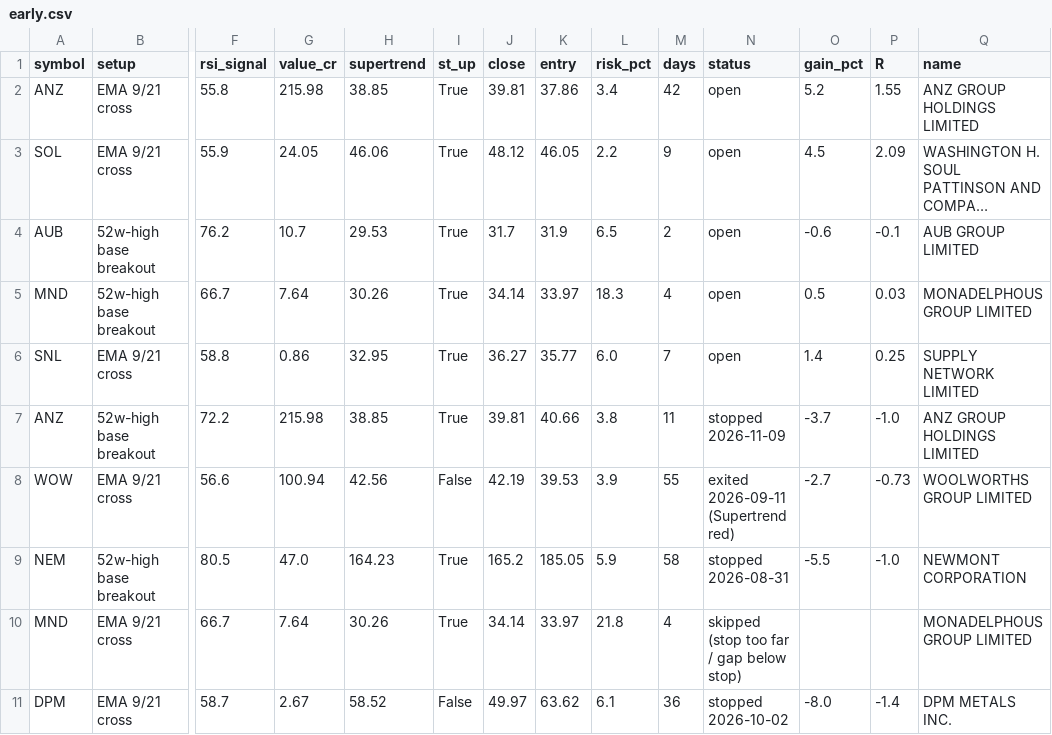
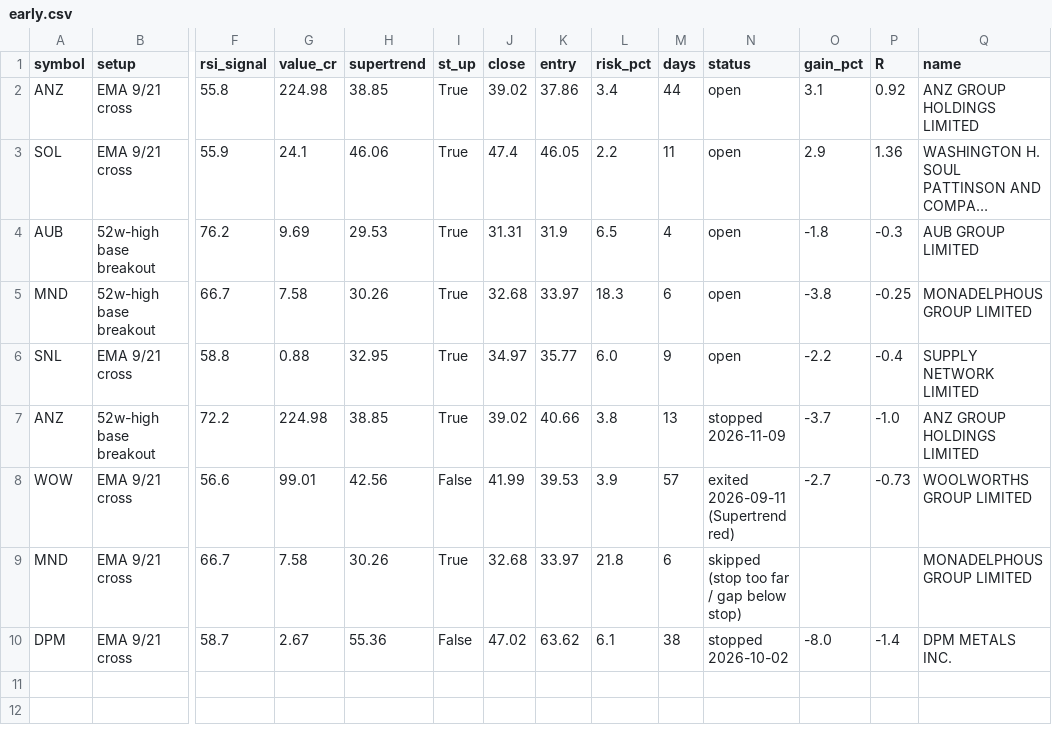
Before and after one commit to drsinghap81/blank-app, a CSV file: data/scan/asx/early.csv, drawn as a sheet; only a part is shown, gaps mark what is left out; long unchanged cells end in …; removed rows and columns are numbered as before the commit, all else as after; rows hold the shown columns only; the diff names each change by its address in the sheet, - before the commit and + after, or states it on an @@ line.

```diff
--- a/data/scan/asx/early.csv
+++ b/data/scan/asx/early.csv
-G2 (value_cr): 215.98
+G2 (value_cr): 224.98
-J2 (close): 39.81
+J2 (close): 39.02
-M2 (days): 42
+M2 (days): 44
-O2 (gain_pct): 5.2
+O2 (gain_pct): 3.1
-P2 (R): 1.55
+P2 (R): 0.92
-G3 (value_cr): 24.05
+G3 (value_cr): 24.1
-J3 (close): 48.12
+J3 (close): 47.4
-M3 (days): 9
+M3 (days): 11
-O3 (gain_pct): 4.5
+O3 (gain_pct): 2.9
-P3 (R): 2.09
+P3 (R): 1.36
-G4 (value_cr): 10.7
+G4 (value_cr): 9.69
-J4 (close): 31.7
+J4 (close): 31.31
-M4 (days): 2
+M4 (days): 4
-O4 (gain_pct): -0.6
+O4 (gain_pct): -1.8
-P4 (R): -0.1
+P4 (R): -0.3
-G5 (value_cr): 7.64
+G5 (value_cr): 7.58
-J5 (close): 34.14
+J5 (close): 32.68
-M5 (days): 4
+M5 (days): 6
-O5 (gain_pct): 0.5
+O5 (gain_pct): -3.8
-P5 (R): 0.03
+P5 (R): -0.25
-G6 (value_cr): 0.86
+G6 (value_cr): 0.88
-J6 (close): 36.27
+J6 (close): 34.97
-M6 (days): 7
+M6 (days): 9
-O6 (gain_pct): 1.4
+O6 (gain_pct): -2.2
-P6 (R): 0.25
+P6 (R): -0.4
-G7 (value_cr): 215.98
+G7 (value_cr): 224.98
-J7 (close): 39.81
+J7 (close): 39.02
-M7 (days): 11
+M7 (days): 13
-G8 (value_cr): 100.94
+G8 (value_cr): 99.01
-J8 (close): 42.19
+J8 (close): 41.99
-M8 (days): 55
+M8 (days): 57
-row 9: NEM | 52w-high base breakout | 80.5 | 47.0 | 164.23 | True | 165.2 | 185.05 | 5.9 | 58 | stopped 2026-08-31 | -5.5 | -1.0 | NEWMONT CORPORATION
-G9 (value_cr): 7.64
+G9 (value_cr): 7.58
-J9 (close): 34.14
+J9 (close): 32.68
-M9 (days): 4
+M9 (days): 6
-H10 (supertrend): 58.52
+H10 (supertrend): 55.36
-J10 (close): 49.97
+J10 (close): 47.02
-M10 (days): 36
+M10 (days): 38
```
Also changed, not shown: data/scan/asx/trend_scan.csv, 13 other files.
